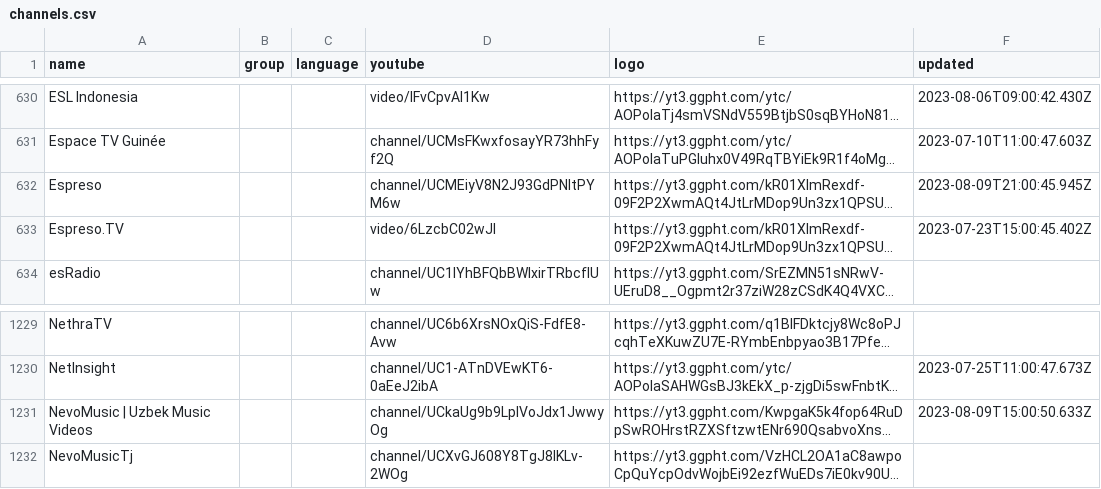
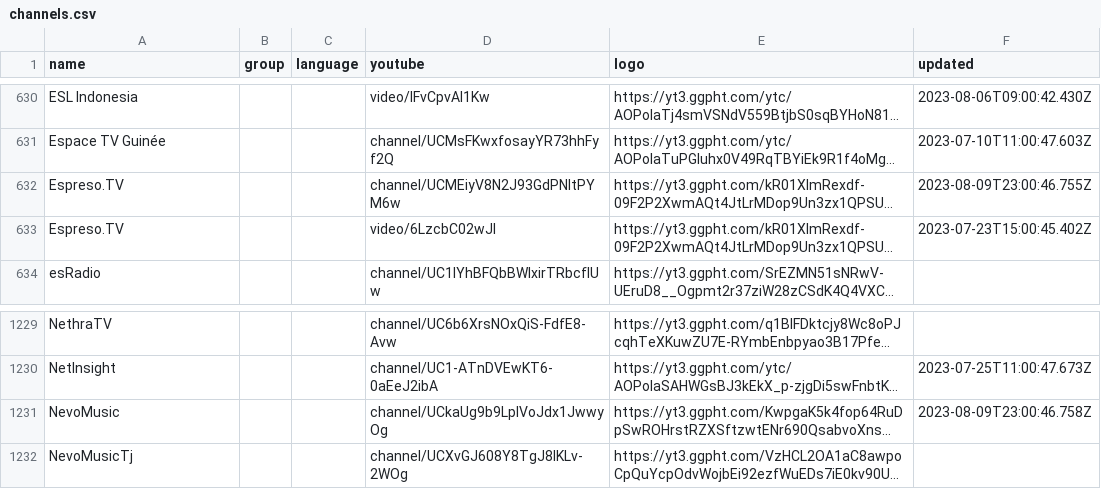
Before and after one commit to Navezjt/Navez-ST, a CSV file: channels.csv, drawn as a sheet; only a part is shown, gaps mark what is left out; long unchanged cells end in …; the diff names each change by its address in the sheet, - before the commit and + after, or states it on an @@ line.

```diff
--- a/channels.csv
+++ b/channels.csv
-A632 (name): Espreso
+A632 (name): Espreso.TV
-F632 (updated): 2023-08-09T21:00:45.945Z
+F632 (updated): 2023-08-09T23:00:46.755Z
-A1231 (name): NevoMusic | Uzbek Music Videos
+A1231 (name): NevoMusic
-F1231 (updated): 2023-08-09T15:00:50.633Z
+F1231 (updated): 2023-08-09T23:00:46.758Z
```
